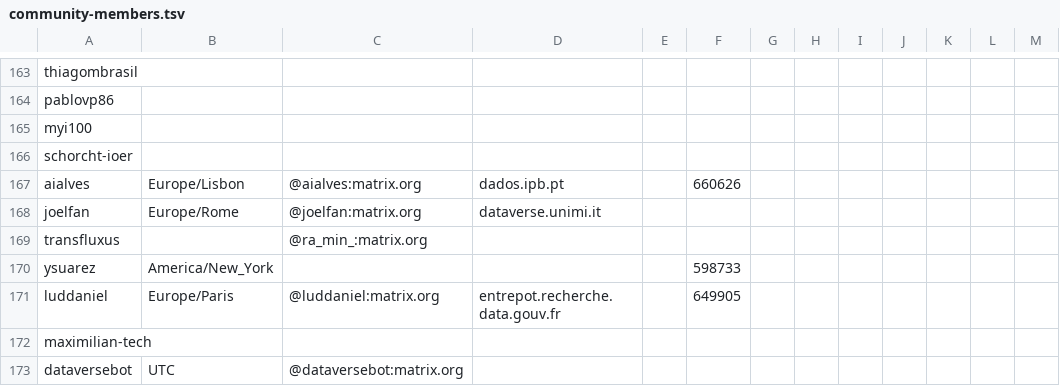
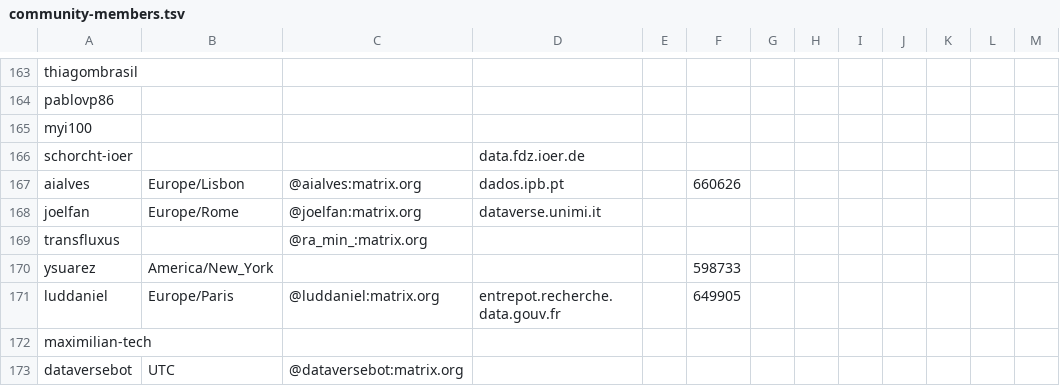
Before and after one commit to gdcc/people.dataverse.org, a TSV file: data/community-members.tsv, drawn as a sheet; only a part is shown, gaps mark what is left out.

Commit message:
data.fdz.ioer.de

```diff
--- a/data/community-members.tsv
+++ b/data/community-members.tsv
@@ -165,3 +165,3 @@ pablovp86
 myi100												
-schorcht-ioer												
+schorcht-ioer			data.fdz.ioer.de									
 aialves	Europe/Lisbon	@aialves:matrix.org	dados.ipb.pt		660626							
```
Also changed, not shown: 1 other file.
